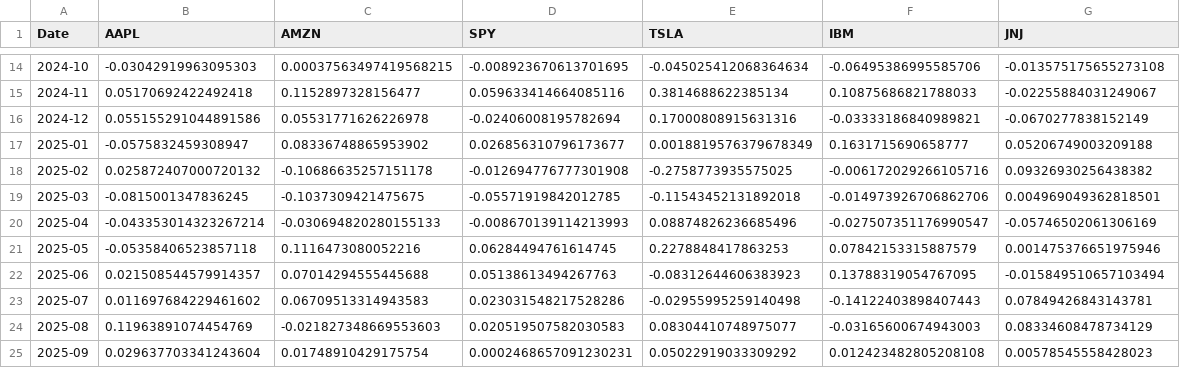
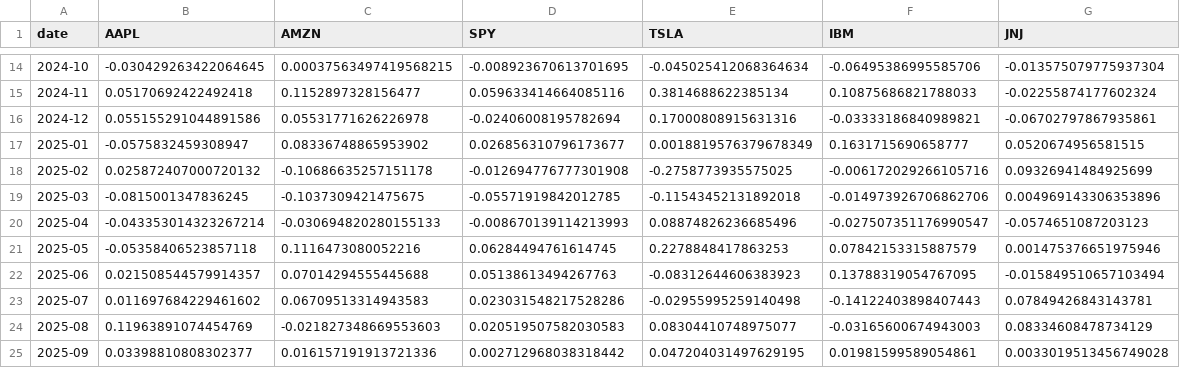
Before and after one commit to johnsahn2002/dx704-project-01, a TSV file: historical_returns.tsv, drawn as a sheet; only a part is shown, gaps mark what is left out; the diff covers the shown part only.

```diff
--- a/historical_returns.tsv
+++ b/historical_returns.tsv
@@ -1 +1 @@
-Date	AAPL	AMZN	SPY	TSLA	IBM	JNJ
+date	AAPL	AMZN	SPY	TSLA	IBM	JNJ
@@ -14,8 +14,8 @@ Date	AAPL	AMZN	SPY	TSLA	IBM	JNJ
-2024-10	-0.03042919963095303	0.00037563497419568215	-0.008923670613701695	-0.045025412068364634	-0.06495386995585706	-0.013575175655273108
-2024-11	0.05170692422492418	0.1152897328156477	0.059633414664085116	0.3814688622385134	0.10875686821788033	-0.02255884031249067
-2024-12	0.055155291044891586	0.05531771626226978	-0.02406008195782694	0.17000808915631316	-0.03333186840989821	-0.0670277838152149
-2025-01	-0.0575832459308947	0.08336748865953902	0.026856310796173677	0.0018819576379678349	0.1631715690658777	0.05206749003209188
-2025-02	0.025872407000720132	-0.10686635257151178	-0.012694776777301908	-0.2758773935575025	-0.006172029266105716	0.09326930256438382
-2025-03	-0.0815001347836245	-0.1037309421475675	-0.05571919842012785	-0.11543452131892018	-0.014973926706862706	0.004969049362818501
-2025-04	-0.043353014323267214	-0.030694820280155133	-0.008670139114213993	0.08874826236685496	-0.027507351176990547	-0.05746502061306169
+2024-10	-0.030429263422064645	0.00037563497419568215	-0.008923670613701695	-0.045025412068364634	-0.06495386995585706	-0.013575079775937304
+2024-11	0.05170692422492418	0.1152897328156477	0.059633414664085116	0.3814688622385134	0.10875686821788033	-0.02255874177602324
+2024-12	0.055155291044891586	0.05531771626226978	-0.02406008195782694	0.17000808915631316	-0.03333186840989821	-0.06702797867935861
+2025-01	-0.0575832459308947	0.08336748865953902	0.026856310796173677	0.0018819576379678349	0.1631715690658777	0.0520674956581515
+2025-02	0.025872407000720132	-0.10686635257151178	-0.012694776777301908	-0.2758773935575025	-0.006172029266105716	0.09326941484925699
+2025-03	-0.0815001347836245	-0.1037309421475675	-0.05571919842012785	-0.11543452131892018	-0.014973926706862706	0.004969143306353896
+2025-04	-0.043353014323267214	-0.030694820280155133	-0.008670139114213993	0.08874826236685496	-0.027507351176990547	-0.0574651087203123
 2025-05	-0.05358406523857118	0.1116473080052216	0.06284494761614745	0.2278848417863253	0.07842153315887579	0.001475376651975946
@@ -24,2 +24,2 @@ Date	AAPL	AMZN	SPY	TSLA	IBM	JNJ
 2025-08	0.11963891074454769	-0.021827348669553603	0.020519507582030583	0.08304410748975077	-0.03165600674943003	0.08334608478734129
-2025-09	0.029637703341243604	0.01748910429175754	0.0002468657091230231	0.05022919033309292	0.012423482805208108	0.00578545558428023
+2025-09	0.03398810808302377	0.016157191913721336	0.002712968038318442	0.047204031497629195	0.01981599589054861	0.0033019513456749028
```
Also changed, not shown: 31 edited cells elsewhere in this file, efficient_frontier.tsv, estimated_covariance.tsv, 5 other files.
